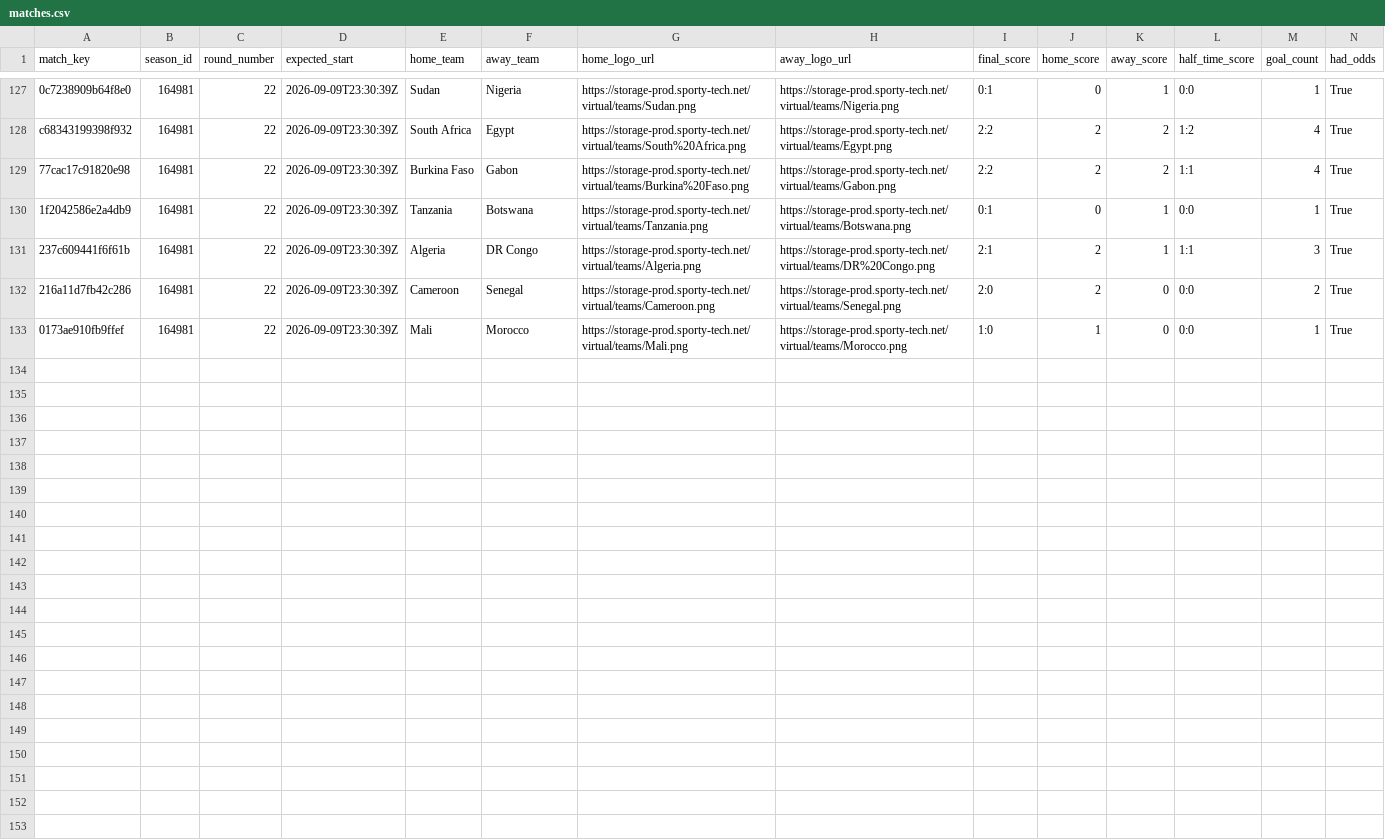
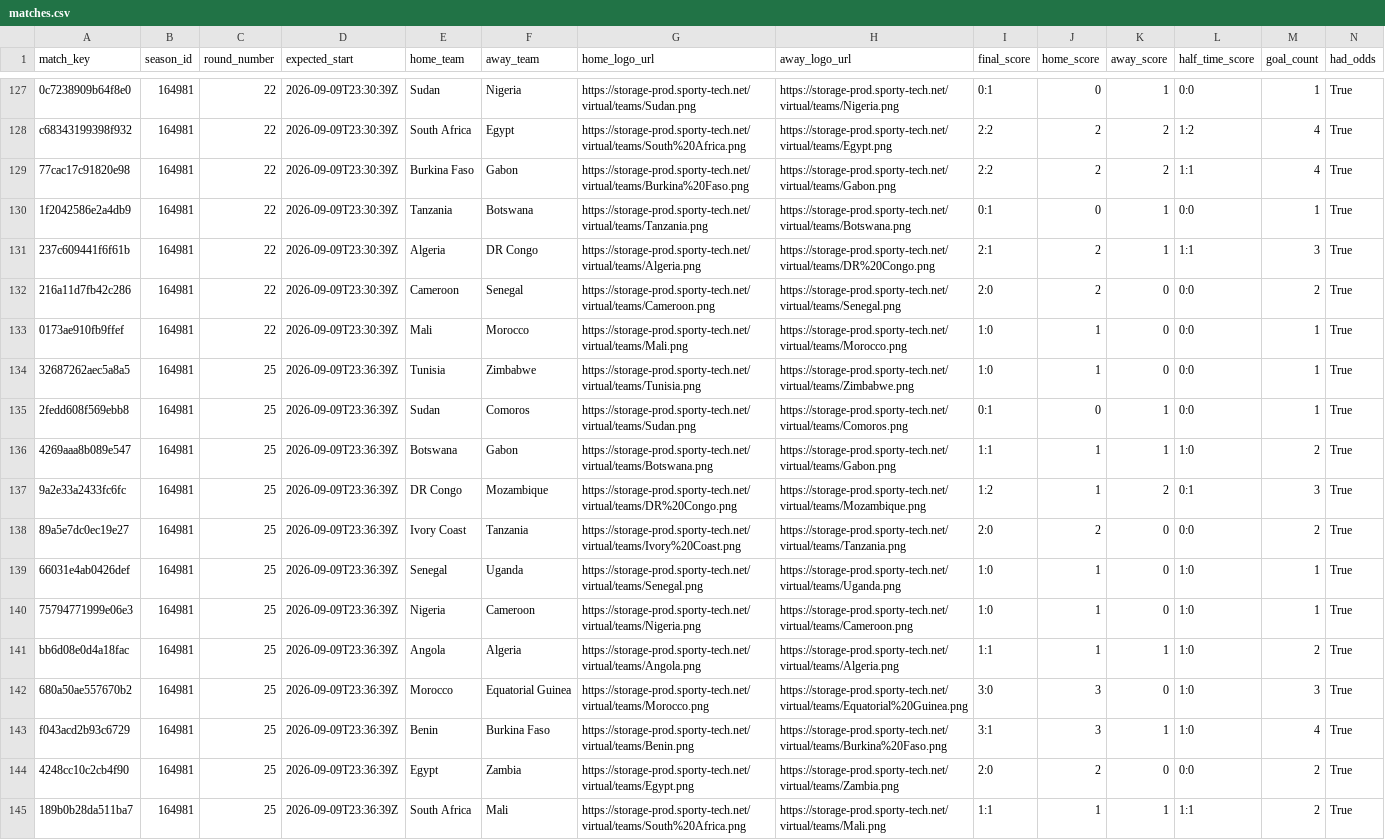
Before and after one commit to michaeldiary77-sys/virtual-leagues-collector, a CSV file: data/8060_coupe-d-afrique/matches.csv, drawn as a sheet; only a part is shown, gaps mark what is left out; rows hold the shown columns only; the diff names each change by its address in the sheet, - before the commit and + after, or states it on an @@ line.

```diff
--- a/data/8060_coupe-d-afrique/matches.csv
+++ b/data/8060_coupe-d-afrique/matches.csv
+row 134: 32687262aec5a8a5 | 164981 | 25 | 2026-09-09T23:36:39Z | Tunisia | Zimbabwe | https://storage-prod.sporty-tech.net/virtual/teams/Tunisia.png | https://storage-prod.sporty-tech.net/virtual/teams/Zimbabwe.png | 1:0 | 1 | 0 | 0:0 | 1 | True
+row 135: 2fedd608f569ebb8 | 164981 | 25 | 2026-09-09T23:36:39Z | Sudan | Comoros | https://storage-prod.sporty-tech.net/virtual/teams/Sudan.png | https://storage-prod.sporty-tech.net/virtual/teams/Comoros.png | 0:1 | 0 | 1 | 0:0 | 1 | True
+row 136: 4269aaa8b089e547 | 164981 | 25 | 2026-09-09T23:36:39Z | Botswana | Gabon | https://storage-prod.sporty-tech.net/virtual/teams/Botswana.png | https://storage-prod.sporty-tech.net/virtual/teams/Gabon.png | 1:1 | 1 | 1 | 1:0 | 2 | True
+row 137: 9a2e33a2433fc6fc | 164981 | 25 | 2026-09-09T23:36:39Z | DR Congo | Mozambique | https://storage-prod.sporty-tech.net/virtual/teams/DR%20Congo.png | https://storage-prod.sporty-tech.net/virtual/teams/Mozambique.png | 1:2 | 1 | 2 | 0:1 | 3 | True
+row 138: 89a5e7dc0ec19e27 | 164981 | 25 | 2026-09-09T23:36:39Z | Ivory Coast | Tanzania | https://storage-prod.sporty-tech.net/virtual/teams/Ivory%20Coast.png | https://storage-prod.sporty-tech.net/virtual/teams/Tanzania.png | 2:0 | 2 | 0 | 0:0 | 2 | True
+row 139: 66031e4ab0426def | 164981 | 25 | 2026-09-09T23:36:39Z | Senegal | Uganda | https://storage-prod.sporty-tech.net/virtual/teams/Senegal.png | https://storage-prod.sporty-tech.net/virtual/teams/Uganda.png | 1:0 | 1 | 0 | 1:0 | 1 | True
+row 140: 75794771999e06e3 | 164981 | 25 | 2026-09-09T23:36:39Z | Nigeria | Cameroon | https://storage-prod.sporty-tech.net/virtual/teams/Nigeria.png | https://storage-prod.sporty-tech.net/virtual/teams/Cameroon.png | 1:0 | 1 | 0 | 1:0 | 1 | True
+row 141: bb6d08e0d4a18fac | 164981 | 25 | 2026-09-09T23:36:39Z | Angola | Algeria | https://storage-prod.sporty-tech.net/virtual/teams/Angola.png | https://storage-prod.sporty-tech.net/virtual/teams/Algeria.png | 1:1 | 1 | 1 | 1:0 | 2 | True
+row 142: 680a50ae557670b2 | 164981 | 25 | 2026-09-09T23:36:39Z | Morocco | Equatorial Guinea | https://storage-prod.sporty-tech.net/virtual/teams/Morocco.png | https://storage-prod.sporty-tech.net/virtual/teams/Equatorial%20Guinea.png | 3:0 | 3 | 0 | 1:0 | 3 | True
+row 143: f043acd2b93c6729 | 164981 | 25 | 2026-09-09T23:36:39Z | Benin | Burkina Faso | https://storage-prod.sporty-tech.net/virtual/teams/Benin.png | https://storage-prod.sporty-tech.net/virtual/teams/Burkina%20Faso.png | 3:1 | 3 | 1 | 1:0 | 4 | True
+row 144: 4248cc10c2cb4f90 | 164981 | 25 | 2026-09-09T23:36:39Z | Egypt | Zambia | https://storage-prod.sporty-tech.net/virtual/teams/Egypt.png | https://storage-prod.sporty-tech.net/virtual/teams/Zambia.png | 2:0 | 2 | 0 | 0:0 | 2 | True
+row 145: 189b0b28da511ba7 | 164981 | 25 | 2026-09-09T23:36:39Z | South Africa | Mali | https://storage-prod.sporty-tech.net/virtual/teams/South%20Africa.png | https://storage-prod.sporty-tech.net/virtual/teams/Mali.png | 1:1 | 1 | 1 | 1:1 | 2 | True
```
Also changed, not shown: data/8035_english-league/matches.csv, data/8037_spanish-league/matches.csv, 42 other files.
